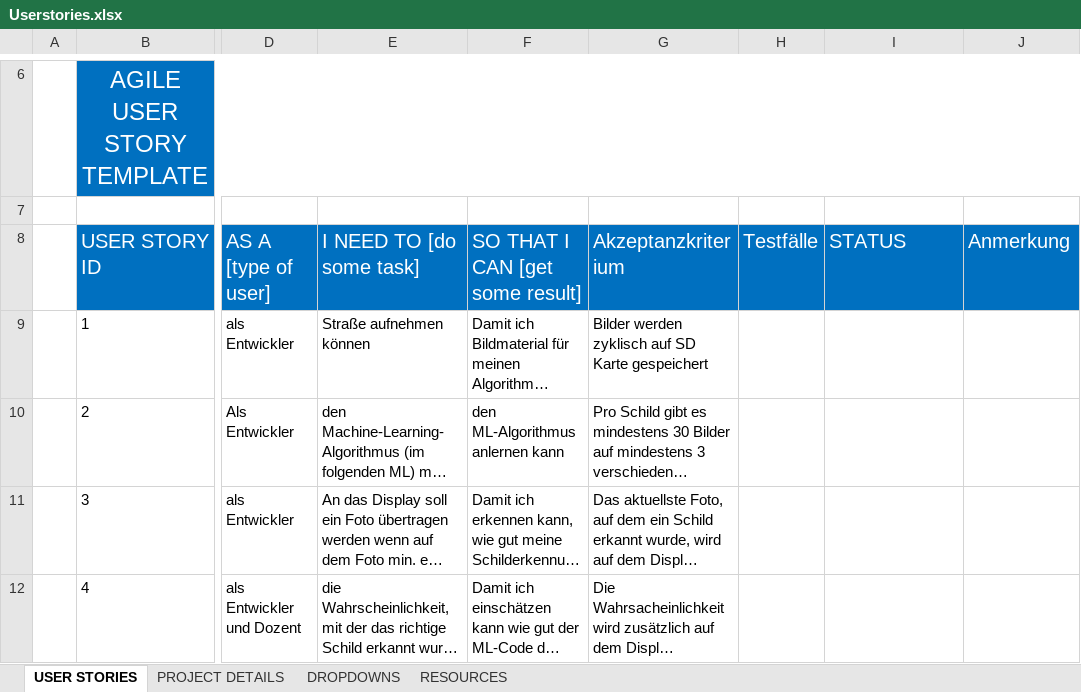
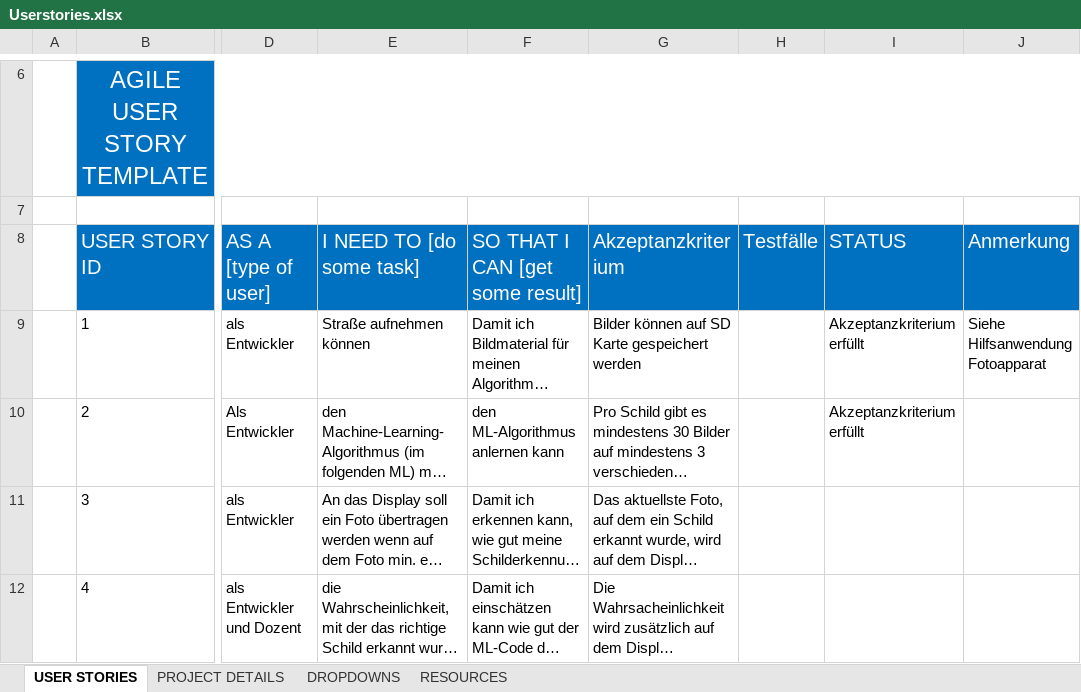
Before and after one commit to Commander-Philip/the-machine-learning-brick, an Excel workbook: Userstories.xlsx, sheet USER STORIES, drawn as a sheet; only a part is shown, gaps mark what is left out; long unchanged cells end in …; values as stored, in another font and other column widths than the file's, no borders; charts and pictures not drawn; the diff names each change by its address in the sheet, - before the commit and + after, or states it on an @@ line.

Commit message:
User-Story 2 Akzeptanzkriterium erfüllt

```diff
--- a/Userstories.xlsx (sheet USER STORIES)
+++ b/Userstories.xlsx (sheet USER STORIES)
-G9 (Akzeptanzkriterium): Bilder werden zyklisch auf SD Karte gespeichert
+G9 (Akzeptanzkriterium): Bilder können auf SD Karte gespeichert werden
-I9:I10 (STATUS): (empty)
+I9:I10 (STATUS): Akzeptanzkriterium erfüllt
-J9 (Anmerkung): (empty)
+J9 (Anmerkung): Siehe Hilfsanwendung Fotoapparat
```
Also changed, not shown: charts or pictures.
